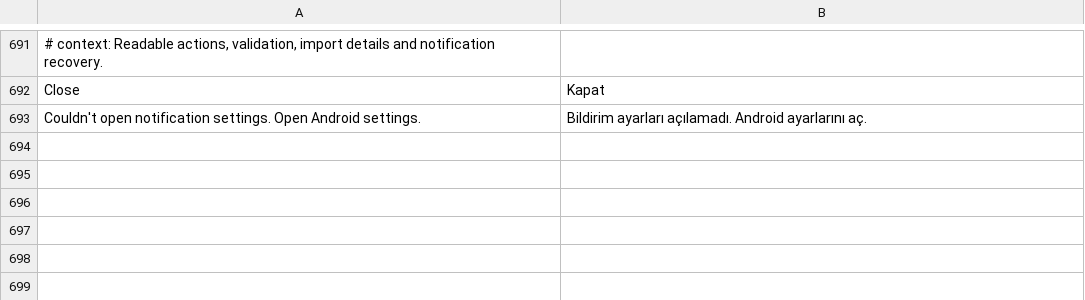
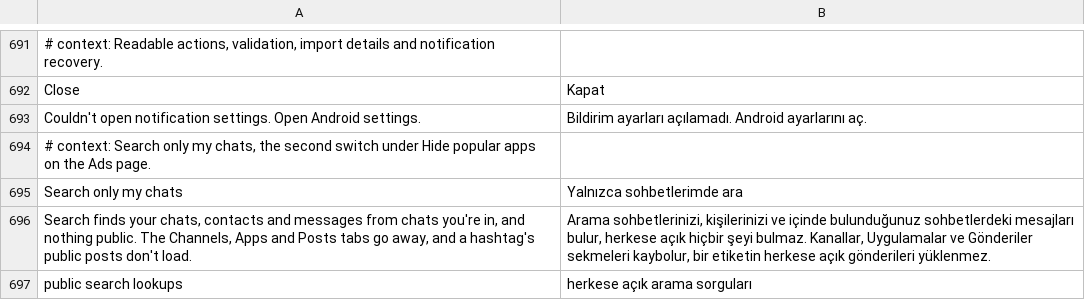
Before and after one commit to SysAdminDoc/HushTelegram, a TSV file: extensions/shared/library/src/main/l10n/tr.tsv, drawn as a sheet; only a part is shown, gaps mark what is left out; the diff names each change by its address in the sheet, - before the commit and + after, or states it on an @@ line.

Commit message:
feat(search): let search keep to your own chats
Hide popular apps gains a second switch, Search only my chats, off by
default. With it on, the Chats tab stops asking for public accounts,
sponsored accounts and public posts, the Channels, Apps and Posts tabs
leave the tab row, the Downloads shortcut follows Downloads to its new
place, and a hashtag's public posts search ends empty without a request.
Chats, contacts and messages in chats you're in still come back.

The chat search lookups reuse the anchors Keep searches on this phone
found, now shared through ChatSearchHooks so both patches can hook them
in either order.

Refs #17

```diff
--- a/extensions/shared/library/src/main/l10n/tr.tsv
+++ b/extensions/shared/library/src/main/l10n/tr.tsv
+row 694: # context: Search only my chats, the second switch under Hide popular apps on the Ads page.
+row 695: Search only my chats | Yalnızca sohbetlerimde ara
+row 696: Search finds your chats, contacts and messages from chats you're in, and nothing public. The Channels, Apps and Posts tabs go away, and a hashtag's public posts don't load. | Arama sohbetlerinizi, kişilerinizi ve içinde bulunduğunuz sohbetlerdeki mesajları bulur, herkese açık hiçbir şeyi bulmaz. Kanallar, Uygulamalar ve Gönderiler sekmeleri kaybolur, bir etiketin herkese açık gönderileri yüklenmez.
+row 697: public search lookups | herkese açık arama sorguları
```
Also changed, not shown: extensions/shared/library/src/main/l10n/de.tsv, extensions/shared/library/src/main/l10n/es.tsv, 23 other files.
